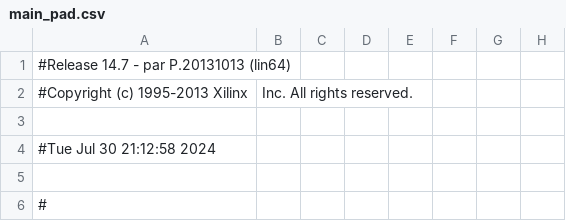
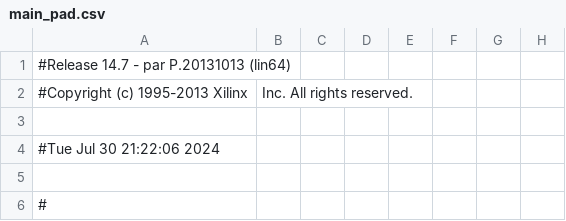
Before and after one commit to phuwit/KMITL-DigitalSystemsFundamentals, a CSV file: Lab5/Mod8/main_pad.csv, drawn as a sheet; only a part is shown; the diff names each change by its address in the sheet, - before the commit and + after, or states it on an @@ line.

```diff
--- a/Lab5/Mod8/main_pad.csv
+++ b/Lab5/Mod8/main_pad.csv
-A4: #Tue Jul 30 21:12:58 2024
+A4: #Tue Jul 30 21:22:06 2024
```
Also changed, not shown: 50 other files.
